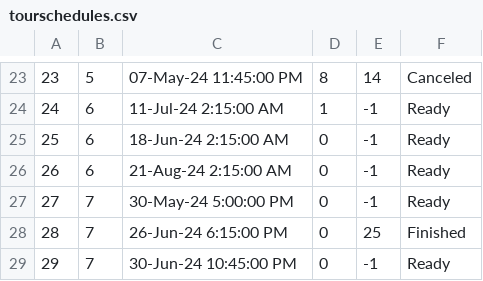
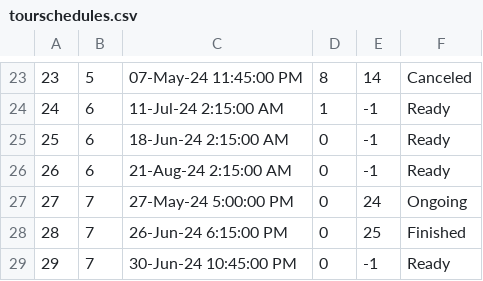
Before and after one commit to VeljkoW/Tourism-Accommodation-Management-App, a CSV file: Resources/Data/tourschedules.csv, drawn as a sheet; only a part is shown, gaps mark what is left out.

```diff
--- a/Resources/Data/tourschedules.csv
+++ b/Resources/Data/tourschedules.csv
@@ -26,3 +26,3 @@
 26|6|21-Aug-24 2:15:00 AM|0|-1|Ready
-27|7|30-May-24 5:00:00 PM|0|-1|Ready
+27|7|27-May-24 5:00:00 PM|0|24|Ongoing
 28|7|26-Jun-24 6:15:00 PM|0|25|Finished
```
Also changed, not shown: 20 other files.
